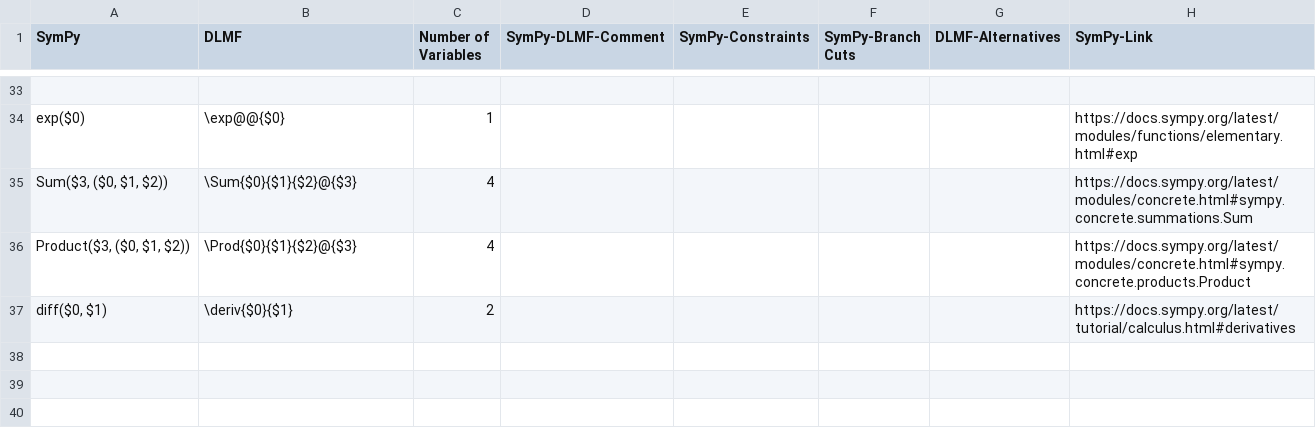
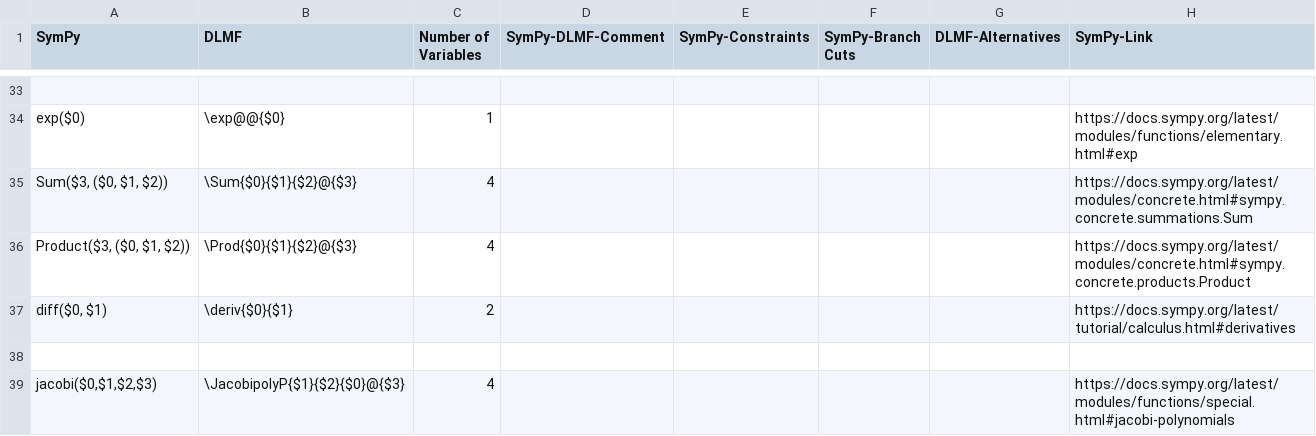
Before and after one commit to gipplab/LaCASt, a CSV file: libs/ReferenceData/CSVTables/CAS_SymPy.csv, drawn as a sheet; only a part is shown, gaps mark what is left out.

```diff
--- a/libs/ReferenceData/CSVTables/CAS_SymPy.csv
+++ b/libs/ReferenceData/CSVTables/CAS_SymPy.csv
@@ -37 +37,3 @@ Product($3, ($0, $1, $2));\Prod{$0}{$1}{$2}@{$3};4;;;;;https://docs.sympy.org/la
 diff($0, $1);\deriv{$0}{$1};2;;;;;https://docs.sympy.org/latest/tutorial/calculus.html#derivatives
+;;;;;;;
+jacobi($0,$1,$2,$3);\JacobipolyP{$1}{$2}{$0}@{$3};4;;;;;https://docs.sympy.org/latest/modules/functions/special.html#jacobi-polynomials
```
Also changed, not shown: libs/ReferenceData/CSVTables/DLMF_SymPy.csv, 2 other files.
